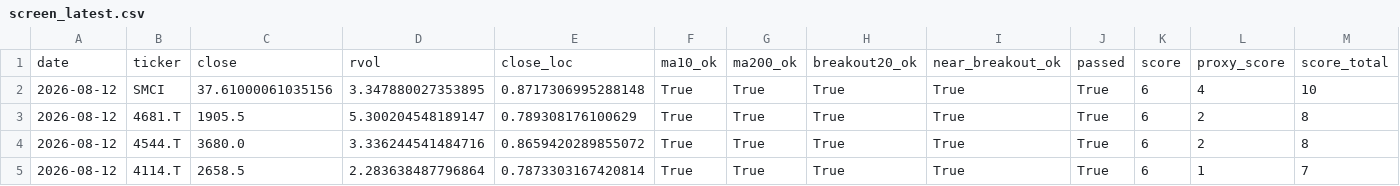
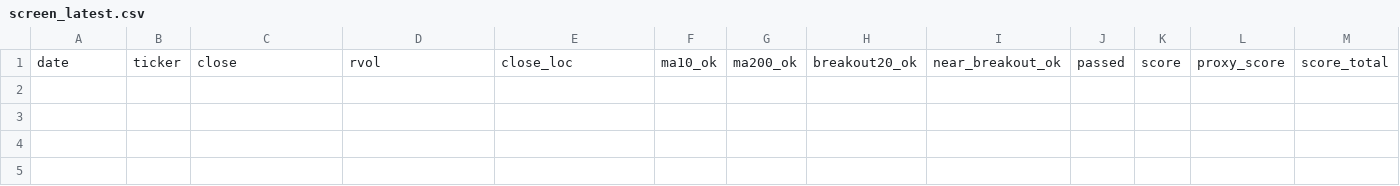
Before and after one commit to Hyodokamo/trend-catalyst-screener, a CSV file: data/outputs/screen_latest.csv, drawn as a sheet; only a part is shown; rows hold the shown columns only; the diff names each change by its address in the sheet, - before the commit and + after, or states it on an @@ line.

```diff
--- a/data/outputs/screen_latest.csv
+++ b/data/outputs/screen_latest.csv
-row 2: 2026-08-12 | SMCI | 37.61000061035156 | 3.347880027353895 | 0.8717306995288148 | True | True | True | True | True | 6 | 4 | 10
-row 3: 2026-08-12 | 4681.T | 1905.5 | 5.300204548189147 | 0.789308176100629 | True | True | True | True | True | 6 | 2 | 8
-row 4: 2026-08-12 | 4544.T | 3680.0 | 3.336244541484716 | 0.8659420289855072 | True | True | True | True | True | 6 | 2 | 8
-row 5: 2026-08-12 | 4114.T | 2658.5 | 2.283638487796864 | 0.7873303167420814 | True | True | True | True | True | 6 | 1 | 7
```
Also changed, not shown: docs/screen_latest.csv, 3 other files.
